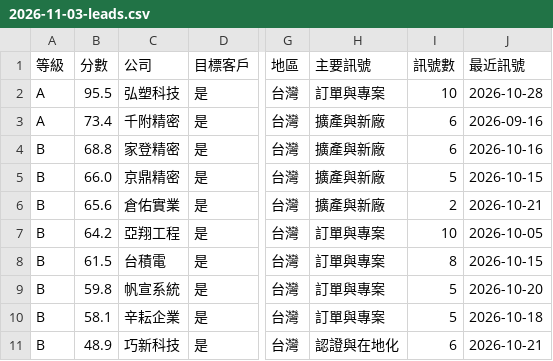
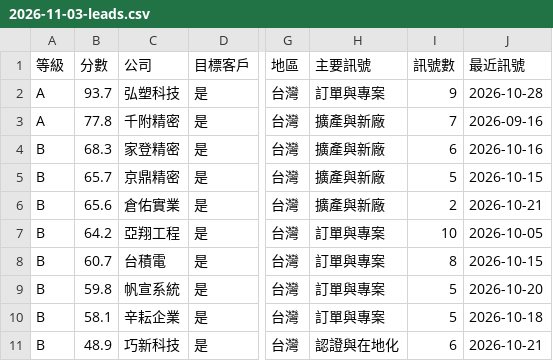
Before and after one commit to frk618-ship-it/claude, a CSV file: reports/leads/segments/tw_semi_equipment/2026-11-03-leads.csv, drawn as a sheet; only a part is shown, gaps mark what is left out; the diff covers the shown part only; the diff names each change by its address in the sheet, - before the commit and + after, or states it on an @@ line.

```diff
--- a/reports/leads/segments/tw_semi_equipment/2026-11-03-leads.csv
+++ b/reports/leads/segments/tw_semi_equipment/2026-11-03-leads.csv
-B2 (分數): 95.5
+B2 (分數): 93.7
-I2 (訊號數): 10
+I2 (訊號數): 9
-B3 (分數): 73.4
+B3 (分數): 77.8
-I3 (訊號數): 6
+I3 (訊號數): 7
-B4 (分數): 68.8
+B4 (分數): 68.3
-B5 (分數): 66.0
+B5 (分數): 65.7
-B8 (分數): 61.5
+B8 (分數): 60.7
```
Also changed, not shown: 2 added rows, 1 removed row and 14 edited cells elsewhere in this file, reports/leads/segments/tw_semi_equipment/2026-11-03-accounts.csv, 5 other files.
